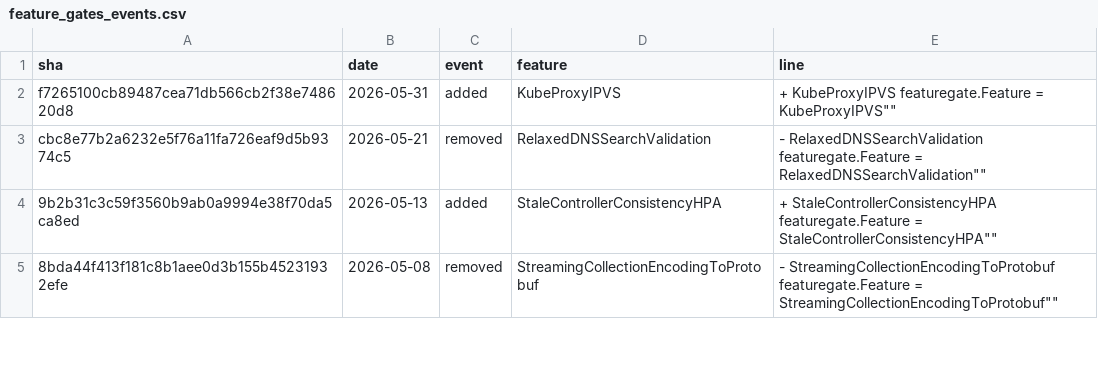
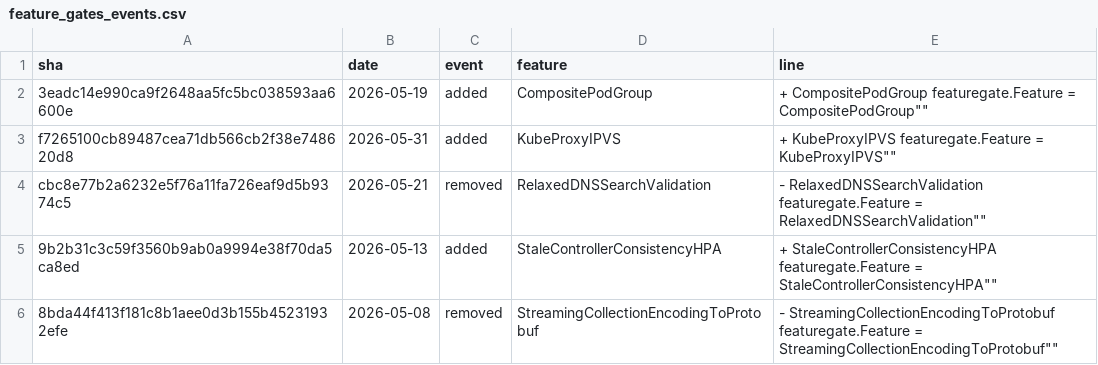
Before and after one commit to ternava/detog, a CSV file: static/data/feature_gates_events.csv, drawn as a sheet; only a part is shown.

```diff
--- a/static/data/feature_gates_events.csv
+++ b/static/data/feature_gates_events.csv
@@ -1,2 +1,3 @@
 sha,date,event,feature,line
+3eadc14e990ca9f2648aa5fc5bc038593aa6600e,2026-05-19,added,CompositePodGroup,"+	CompositePodGroup featuregate.Feature = "CompositePodGroup""
 f7265100cb89487cea71db566cb2f38e748620d8,2026-05-31,added,KubeProxyIPVS,"+	KubeProxyIPVS featuregate.Feature = "KubeProxyIPVS""
```
Also changed, not shown: 1 other file.
